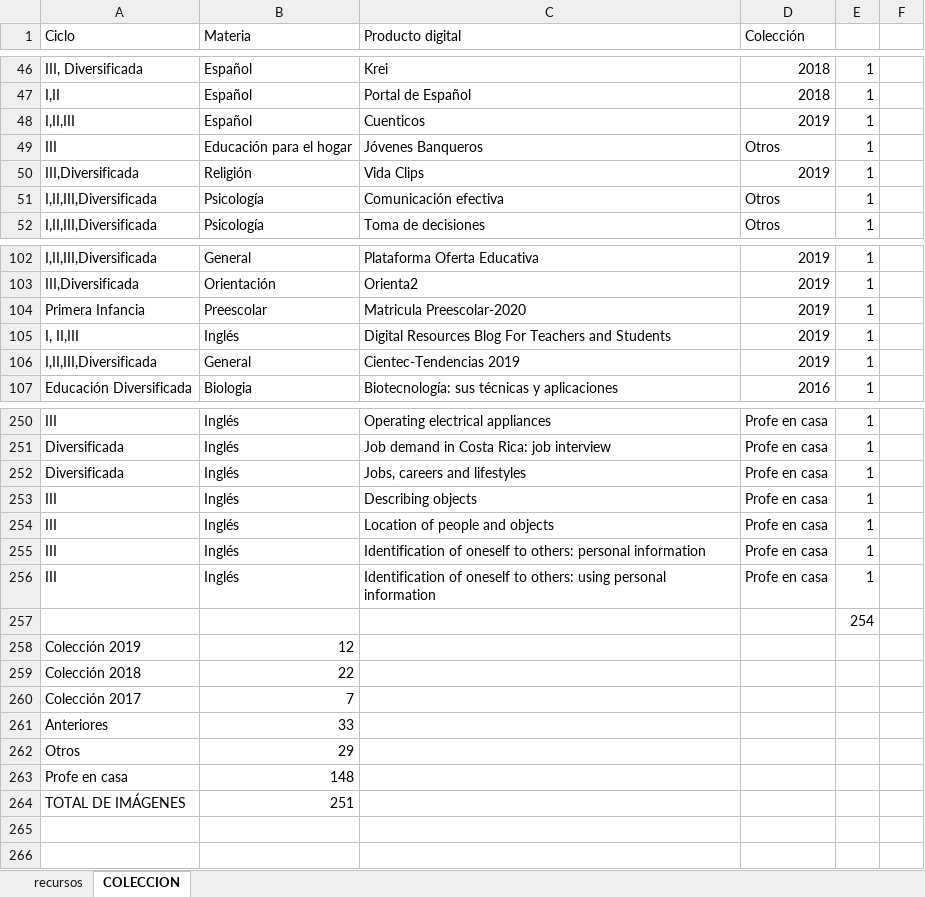
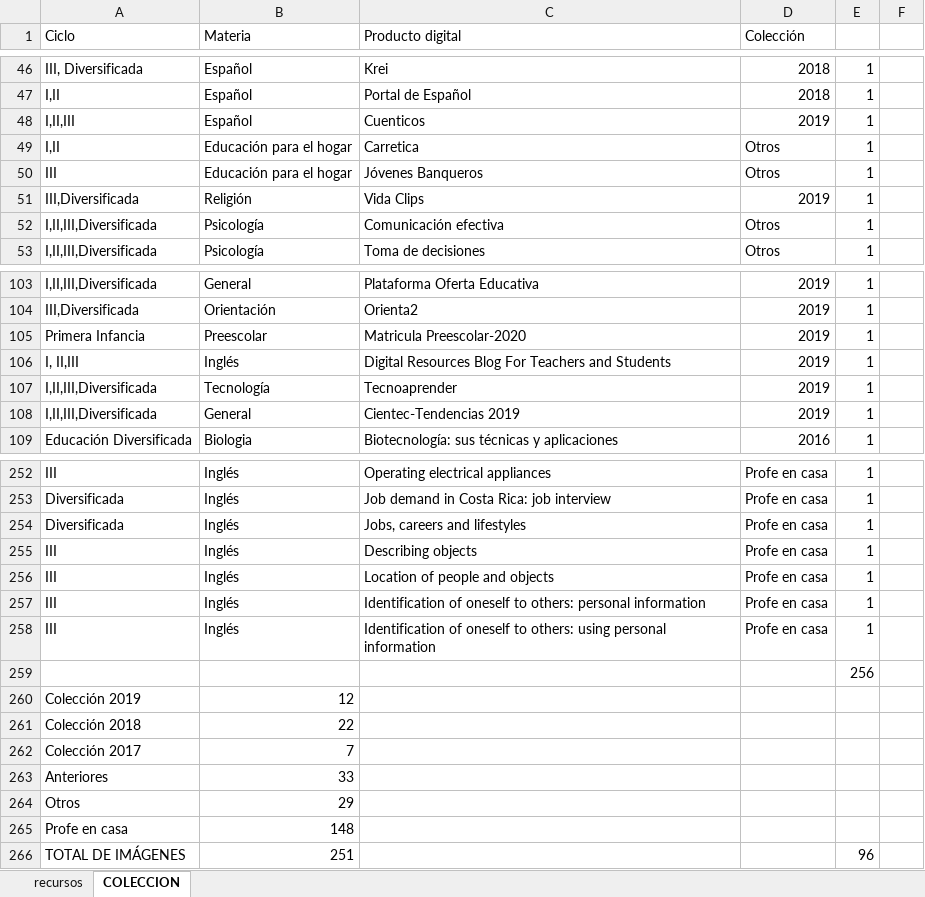
Before and after one commit to producciongespro/ColeccionRecursosGespro, an Excel workbook: contenido/Filtro Gespro.xlsx, sheet COLECCION, drawn as a sheet; only a part is shown, gaps mark what is left out; values as stored, in another font and other column widths than the file's, no cell formats; charts and pictures not drawn; addresses are those after the commit; the diff names each change by its address in the sheet, - before the commit and + after, or states it on an @@ line.

```diff
--- a/contenido/Filtro Gespro.xlsx (sheet COLECCION)
+++ b/contenido/Filtro Gespro.xlsx (sheet COLECCION)
+row 49: I,II | Educación para el hogar | Carretica | Otros | 1
+row 107: I,II,III,Diversificada | Tecnología | Tecnoaprender | 2019 | 1
-E259: 254
+E259: 256
-E266: (empty)
+E266: 96
```
Also changed, not shown: cell formats, formulas that keep their value, 22 other files.
